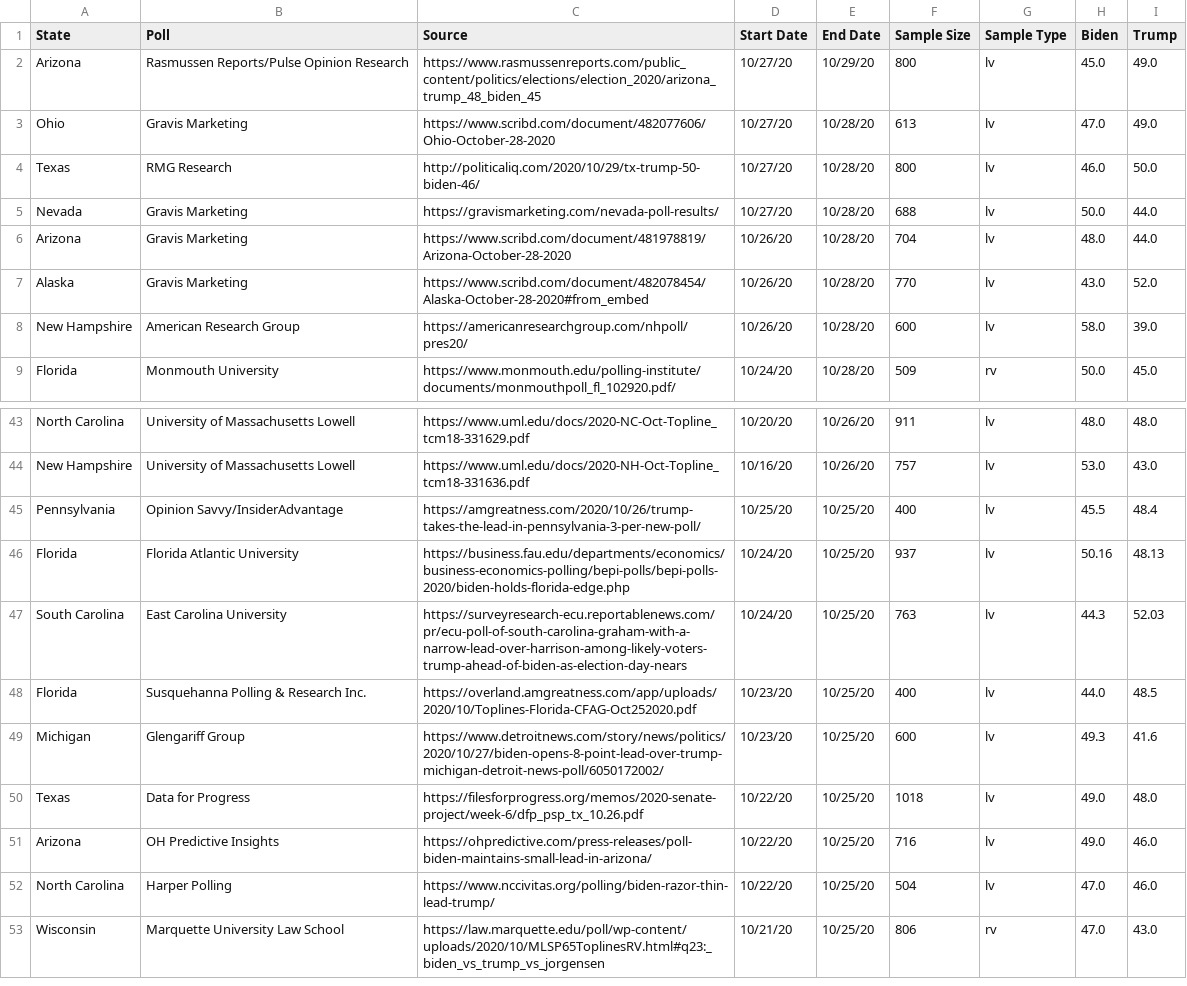
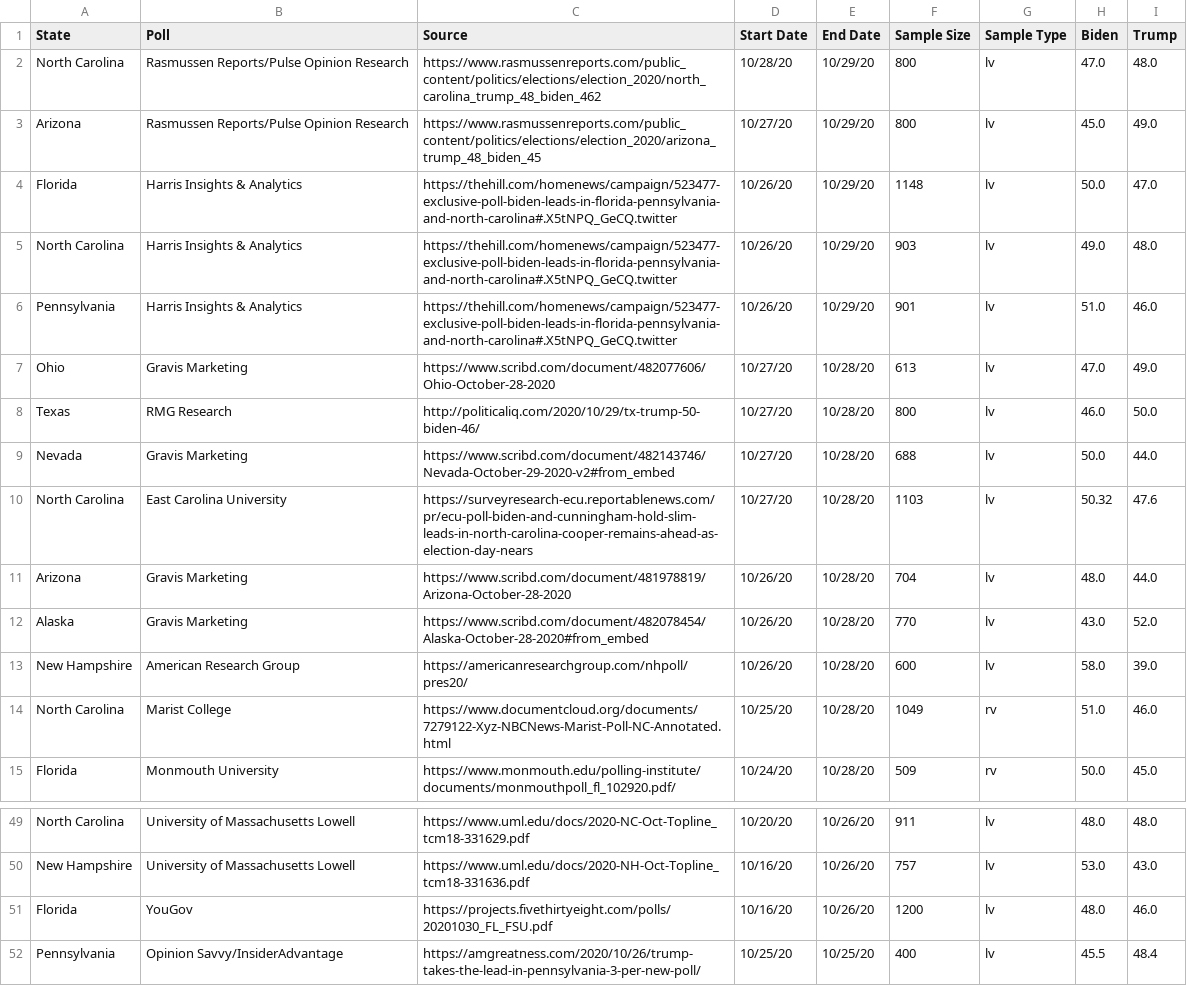
Before and after one commit to polistat/data-2020, a CSV file: 538.csv, drawn as a sheet; only a part is shown, gaps mark what is left out; the shorter side is filled out with more unchanged rows.

Commit message:
2020-10-30

```diff
--- a/538.csv
+++ b/538.csv
@@ -1,6 +1,11 @@
 State,Poll,Source,Start Date,End Date,Sample Size,Sample Type,Biden,Trump
+North Carolina,Rasmussen Reports/Pulse Opinion Research,https://www.rasmussenreports.com/public_content/politics/elections/election_2020/north_carolina_trump_48_biden_462,10/28/20,10/29/20,800,lv,47.0,48.0
 Arizona,Rasmussen Reports/Pulse Opinion Research,https://www.rasmussenreports.com/public_content/politics/elections/election_2020/arizona_trump_48_biden_45,10/27/20,10/29/20,800,lv,45.0,49.0
+Florida,Harris Insights & Analytics,https://thehill.com/homenews/campaign/523477-exclusive-poll-biden-leads-in-florida-pennsylvania-and-north-carolina#.X5tNPQ_GeCQ.twitter,10/26/20,10/29/20,1148,lv,50.0,47.0
+North Carolina,Harris Insights & Analytics,https://thehill.com/homenews/campaign/523477-exclusive-poll-biden-leads-in-florida-pennsylvania-and-north-carolina#.X5tNPQ_GeCQ.twitter,10/26/20,10/29/20,903,lv,49.0,48.0
+Pennsylvania,Harris Insights & Analytics,https://thehill.com/homenews/campaign/523477-exclusive-poll-biden-leads-in-florida-pennsylvania-and-north-carolina#.X5tNPQ_GeCQ.twitter,10/26/20,10/29/20,901,lv,51.0,46.0
 Ohio,Gravis Marketing,https://www.scribd.com/document/482077606/Ohio-October-28-2020,10/27/20,10/28/20,613,lv,47.0,49.0
 Texas,RMG Research,http://politicaliq.com/2020/10/29/tx-trump-50-biden-46/,10/27/20,10/28/20,800,lv,46.0,50.0
-Nevada,Gravis Marketing,https://gravismarketing.com/nevada-poll-results/,10/27/20,10/28/20,688,lv,50.0,44.0
+Nevada,Gravis Marketing,https://www.scribd.com/document/482143746/Nevada-October-29-2020-v2#from_embed,10/27/20,10/28/20,688,lv,50.0,44.0
+North Carolina,East Carolina University,https://surveyresearch-ecu.reportablenews.com/pr/ecu-poll-biden-and-cunningham-hold-slim-leads-in-north-carolina-cooper-remains-ahead-as-election-day-nears,10/27/20,10/28/20,1103,lv,50.32,47.6
 Arizona,Gravis Marketing,https://www.scribd.com/document/481978819/Arizona-October-28-2020,10/26/20,10/28/20,704,lv,48.0,44.0
@@ -8,2 +13,3 @@ Alaska,Gravis Marketing,https://www.scribd.com/document/482078454/Alaska-October
 New Hampshire,American Research Group,https://americanresearchgroup.com/nhpoll/pres20/,10/26/20,10/28/20,600,lv,58.0,39.0
+North Carolina,Marist College,https://www.documentcloud.org/documents/7279122-Xyz-NBCNews-Marist-Poll-NC-Annotated.html,10/25/20,10/28/20,1049,rv,51.0,46.0
 Florida,Monmouth University,https://www.monmouth.edu/polling-institute/documents/monmouthpoll_fl_102920.pdf/,10/24/20,10/28/20,509,rv,50.0,45.0
@@ -44,2 +50,3 @@ North Carolina,University of Massachusetts Lowell,https://www.uml.edu/docs/2020-
 New Hampshire,University of Massachusetts Lowell,https://www.uml.edu/docs/2020-NH-Oct-Topline_tcm18-331636.pdf,10/16/20,10/26/20,757,lv,53.0,43.0
+Florida,YouGov,https://projects.fivethirtyeight.com/polls/20201030_FL_FSU.pdf,10/16/20,10/26/20,1200,lv,48.0,46.0
 Pennsylvania,Opinion Savvy/InsiderAdvantage,https://amgreatness.com/2020/10/26/trump-takes-the-lead-in-pennsylvania-3-per-new-poll/,10/25/20,10/25/20,400,lv,45.5,48.4
```
